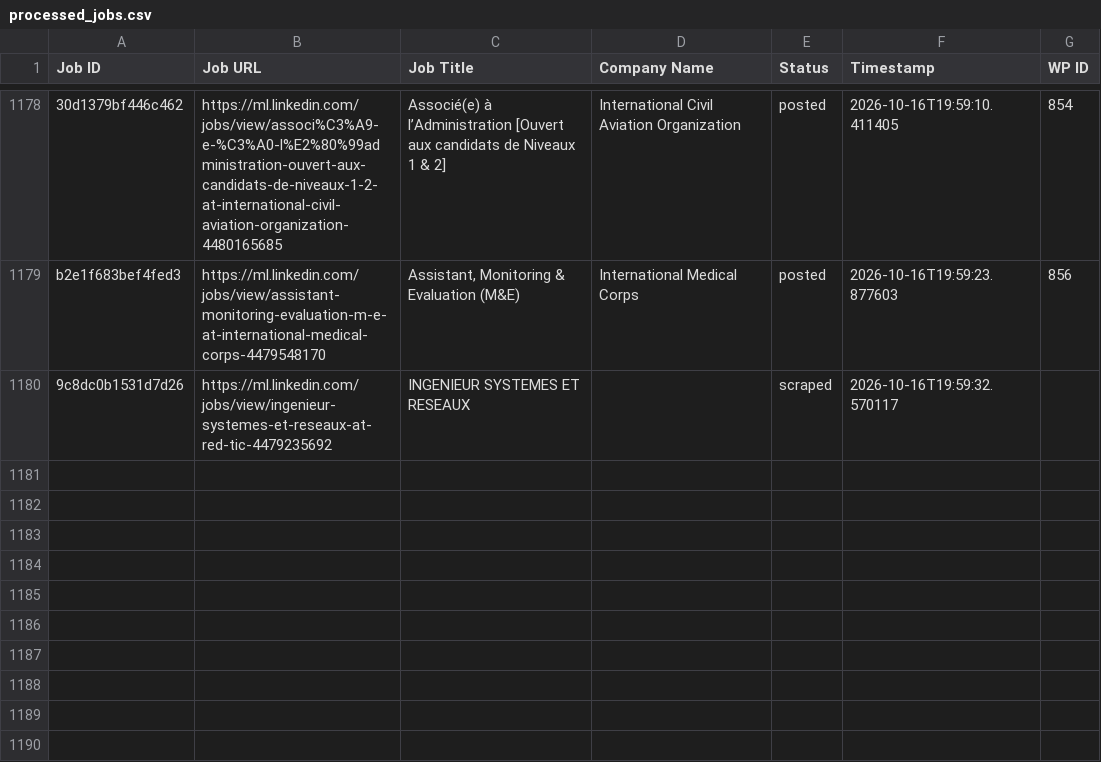
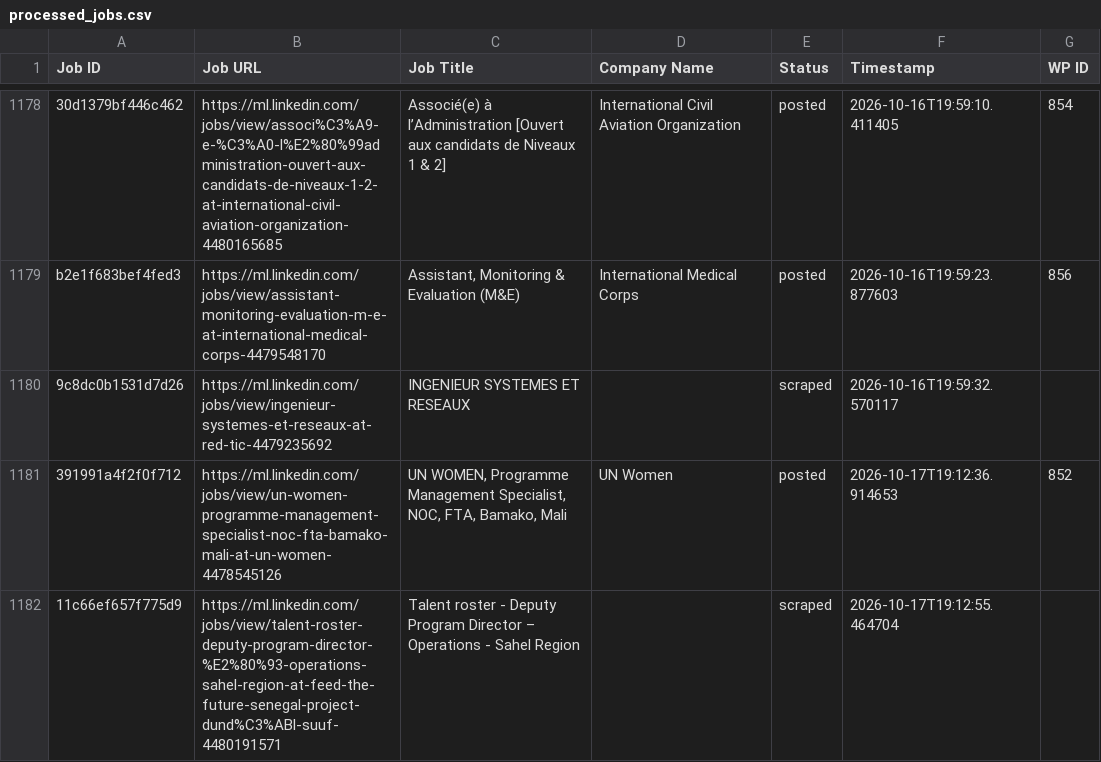
Before and after one commit to innovationinc2000/ml, a CSV file: processed_jobs.csv, drawn as a sheet; only a part is shown, gaps mark what is left out; the diff names each change by its address in the sheet, - before the commit and + after, or states it on an @@ line.

```diff
--- a/processed_jobs.csv
+++ b/processed_jobs.csv
+row 1181: 391991a4f2f0f712 | https://ml.linkedin.com/jobs/view/un-women-programme-management-specialist-noc-fta-bamako-mali-at-un-women-4478545126 | UN WOMEN, Programme Management Specialist, NOC, FTA, Bamako, Mali | UN Women | posted | 2026-10-17T19:12:36.914653 | 852
+row 1182: 11c66ef657f775d9 | https://ml.linkedin.com/jobs/view/talent-roster-deputy-program-director-%E2%80%93-operations-sahel-region-at-feed-the-future-senegal-project-dund%C3%ABl-suuf-4480191571 | Talent roster - Deputy Program Director – Operations - Sahel Region |  | scraped | 2026-10-17T19:12:55.464704
```
